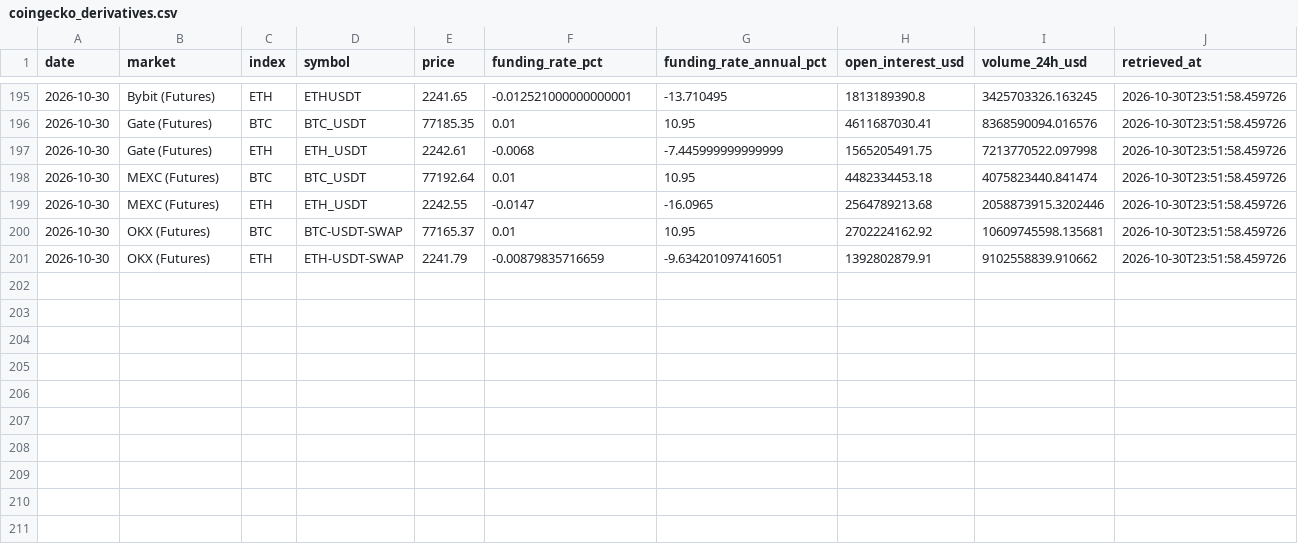
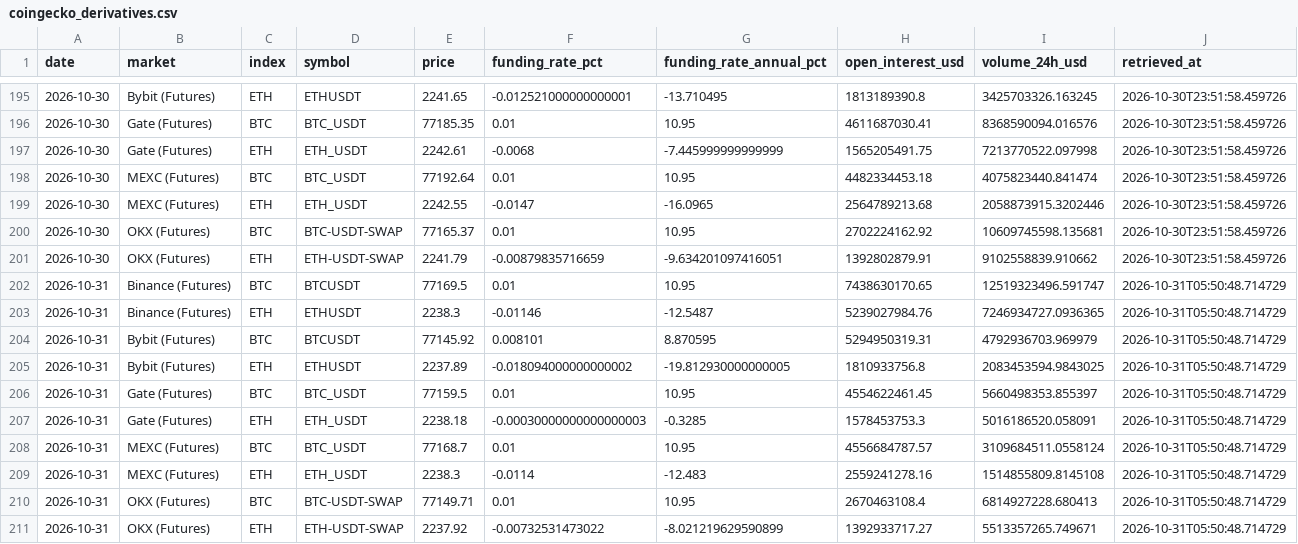
Before and after one commit to d87skg/gmre-collectors, a CSV file: data/coingecko_derivatives.csv, drawn as a sheet; only a part is shown, gaps mark what is left out.

```diff
--- a/data/coingecko_derivatives.csv
+++ b/data/coingecko_derivatives.csv
@@ -201 +201,11 @@ date,market,index,symbol,price,funding_rate_pct,funding_rate_annual_pct,open_int
 2026-10-30,OKX (Futures),ETH,ETH-USDT-SWAP,2241.79,-0.00879835716659,-9.634201097416051,1392802879.91,9102558839.910662,2026-10-30T23:51:58.459726
+2026-10-31,Binance (Futures),BTC,BTCUSDT,77169.5,0.01,10.95,7438630170.65,12519323496.591747,2026-10-31T05:50:48.714729
+2026-10-31,Binance (Futures),ETH,ETHUSDT,2238.3,-0.01146,-12.5487,5239027984.76,7246934727.0936365,2026-10-31T05:50:48.714729
+2026-10-31,Bybit (Futures),BTC,BTCUSDT,77145.92,0.008101,8.870595,5294950319.31,4792936703.969979,2026-10-31T05:50:48.714729
+2026-10-31,Bybit (Futures),ETH,ETHUSDT,2237.89,-0.018094000000000002,-19.812930000000005,1810933756.8,2083453594.9843025,2026-10-31T05:50:48.714729
+2026-10-31,Gate (Futures),BTC,BTC_USDT,77159.5,0.01,10.95,4554622461.45,5660498353.855397,2026-10-31T05:50:48.714729
+2026-10-31,Gate (Futures),ETH,ETH_USDT,2238.18,-0.00030000000000000003,-0.3285,1578453753.3,5016186520.058091,2026-10-31T05:50:48.714729
+2026-10-31,MEXC (Futures),BTC,BTC_USDT,77168.7,0.01,10.95,4556684787.57,3109684511.0558124,2026-10-31T05:50:48.714729
+2026-10-31,MEXC (Futures),ETH,ETH_USDT,2238.3,-0.0114,-12.483,2559241278.16,1514855809.8145108,2026-10-31T05:50:48.714729
+2026-10-31,OKX (Futures),BTC,BTC-USDT-SWAP,77149.71,0.01,10.95,2670463108.4,6814927228.680413,2026-10-31T05:50:48.714729
+2026-10-31,OKX (Futures),ETH,ETH-USDT-SWAP,2237.92,-0.00732531473022,-8.021219629590899,1392933717.27,5513357265.749671,2026-10-31T05:50:48.714729
```
Also changed, not shown: data/coingecko_exchange_vol.csv, data/coingecko_stablecoins.csv, 22 other files.
